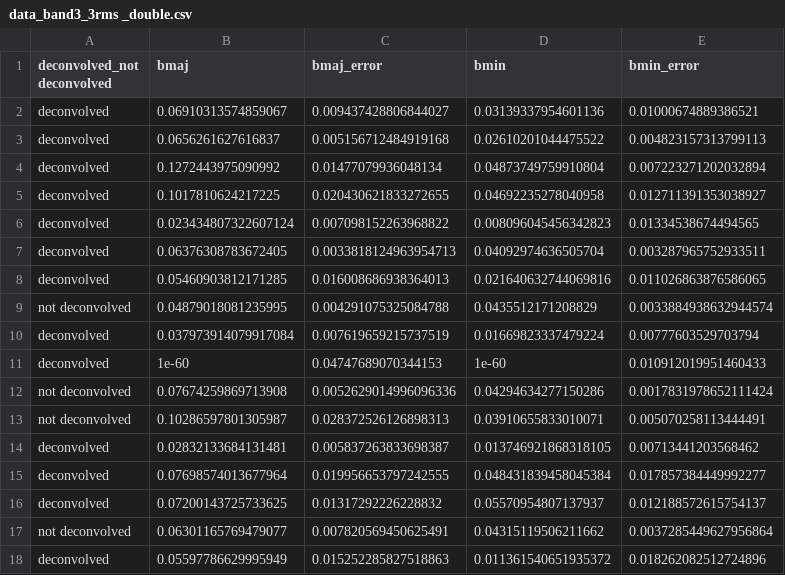
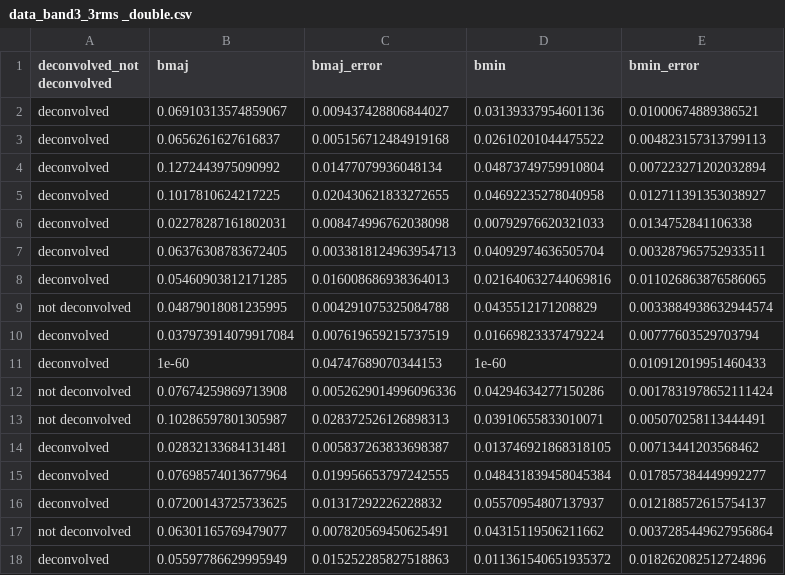
Before and after one commit to Riafi/Bachelor, a CSV file: 3_RMS/data_band3_3rms _double.csv, drawn as a sheet; removed rows and columns are numbered as before the commit, all else as after; the diff names each change by its address in the sheet, - before the commit and + after, or states it on an @@ line.

Commit message:
geändert:       3_RMS/3_RMS_all_info_double.csv 	geändert:       3_RMS/3rms.py 	neue Datei:     3_RMS/Compare_HWHM_Radi.pdf 	geändert:       3_RMS/S_free_dust_contributions_3rms_bands_double.pdf 	geändert:       3_RMS/S_free_dust_contributions_3rms_double.pdf 	geändert:       3_RMS/data_band3_3rms _double.csv 	geändert:       3_RMS/data_band7_3rms_double.csv 	geändert:       3_RMS/data_band7_3rms_flux_double.csv 	geändert:       3_RMS/totalmasstohalflightradius_3rms_bands_double.pdf 	geändert:       3_RMS/totalmasstohalflightradius_3rms_double.pdf 	neue Datei:     Pictures/ngc3256_lower_left.png 	neue Datei:     Pictures/ngc3256_lower_right.png 	neue Datei:     Pictures/ngc3256_upper_left.png 	neue Datei:     Pictures/ngc3256_upper_right.png 	geändert:       compare.py

```diff
--- a/3_RMS/data_band3_3rms _double.csv
+++ b/3_RMS/data_band3_3rms _double.csv
-row 6: deconvolved | 0.023434807322607124 | 0.007098152263968822 | 0.008096045456342823 | 0.01334538674494565
+row 6: deconvolved | 0.02278287161802031 | 0.008474996762038098 | 0.00792976620321033 | 0.0134752841106338
```
Also changed, not shown: 3_RMS/3_RMS_all_info_double.csv, 3_RMS/data_band7_3rms_double.csv, 13 other files.
